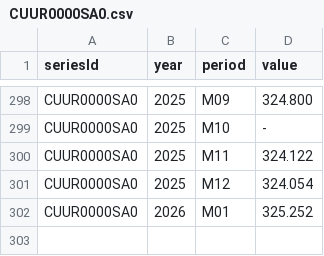
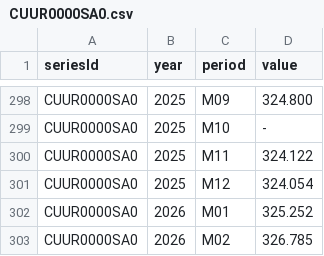
Before and after one commit to big4credit/data-inflation-cpi, a CSV file: cpi/CUUR0000SA0.csv, drawn as a sheet; only a part is shown, gaps mark what is left out; the diff names each change by its address in the sheet, - before the commit and + after, or states it on an @@ line.

```diff
--- a/cpi/CUUR0000SA0.csv
+++ b/cpi/CUUR0000SA0.csv
+row 303: CUUR0000SA0 | 2026 | M02 | 326.785
```
Also changed, not shown: cpi/CUSR0000SA0.csv, cpi/CUSR0000SA0L1E.csv, 9 other files.
